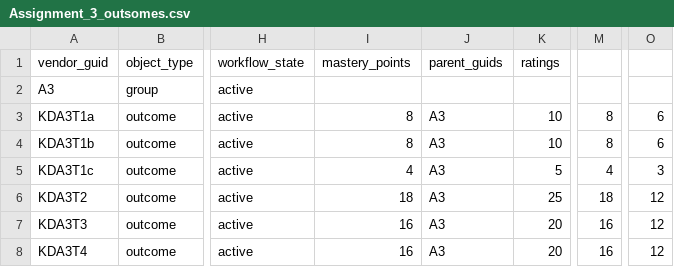
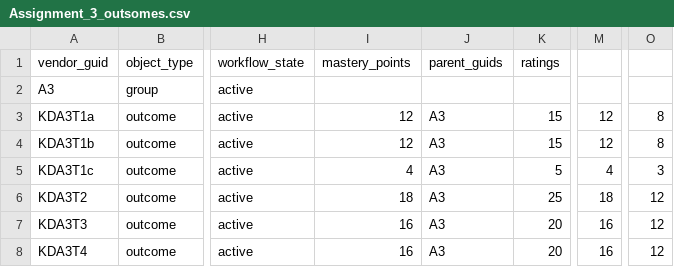
Before and after one commit to ucds-vu/knowledge-data-vu, a CSV file: Rubrics/Assignment_3/Assignment_3_outsomes.csv, drawn as a sheet; only a part is shown, gaps mark what is left out; the diff names each change by its address in the sheet, - before the commit and + after, or states it on an @@ line.

Commit message:
fixed wrong points on a3

```diff
--- a/Rubrics/Assignment_3/Assignment_3_outsomes.csv
+++ b/Rubrics/Assignment_3/Assignment_3_outsomes.csv
-I3:I4: 8
+I3:I4: 12
-K3:K4: 10
+K3:K4: 15
-M3:M4: 8
+M3:M4: 12
-O3:O4: 6
+O3:O4: 8
```
